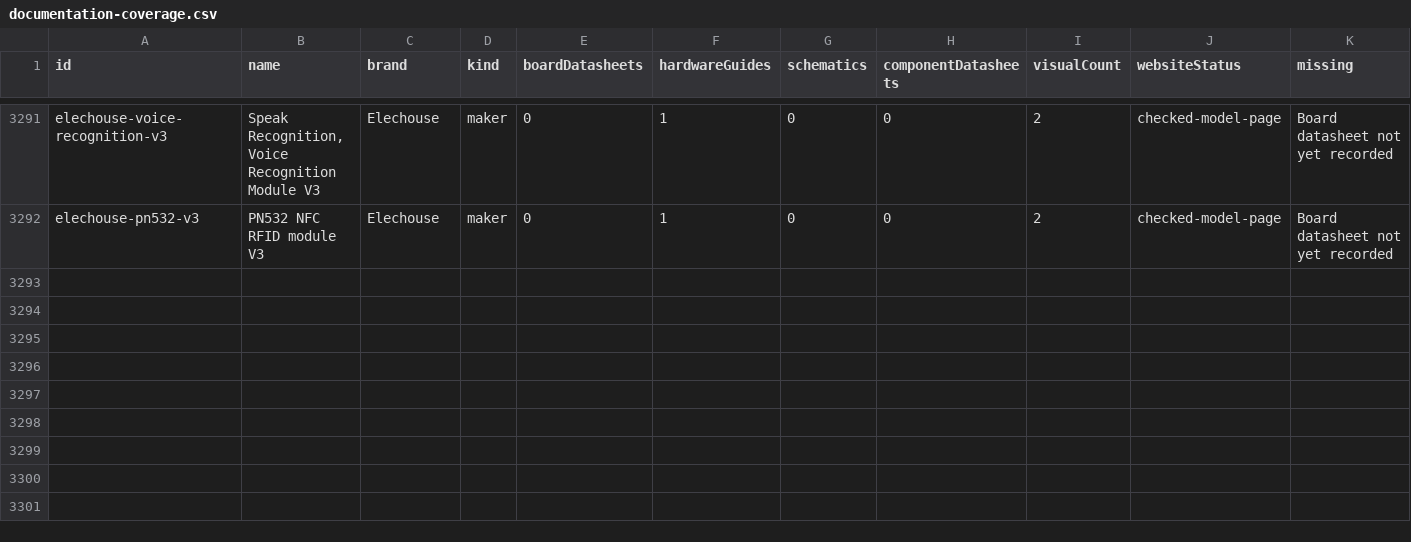
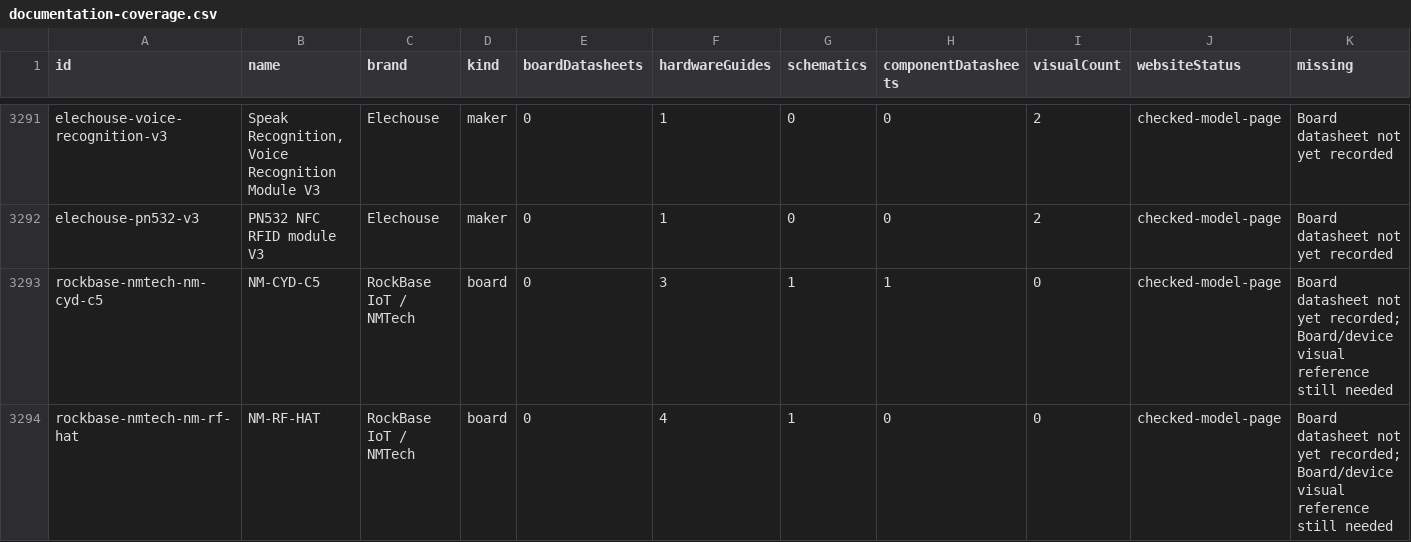
Before and after one commit to JimGat/black-wire-pinouts, a CSV file: catalog/documentation-coverage.csv, drawn as a sheet; only a part is shown, gaps mark what is left out; rows hold the shown columns only; the diff names each change by its address in the sheet, - before the commit and + after, or states it on an @@ line.

Commit message:
Add source-backed NM-CYD-C5 and NM-RF-HAT hardware references

```diff
--- a/catalog/documentation-coverage.csv
+++ b/catalog/documentation-coverage.csv
+row 3293: rockbase-nmtech-nm-cyd-c5 | NM-CYD-C5 | RockBase IoT / NMTech | board | 0 | 3 | 1 | 1 | 0 | checked-model-page | Board datasheet not yet recorded; Board/device visual reference still needed
+row 3294: rockbase-nmtech-nm-rf-hat | NM-RF-HAT | RockBase IoT / NMTech | board | 0 | 4 | 1 | 0 | 0 | checked-model-page | Board datasheet not yet recorded; Board/device visual reference still needed
```
Also changed, not shown: catalog/pinout-coverage.csv, 13 other files.
